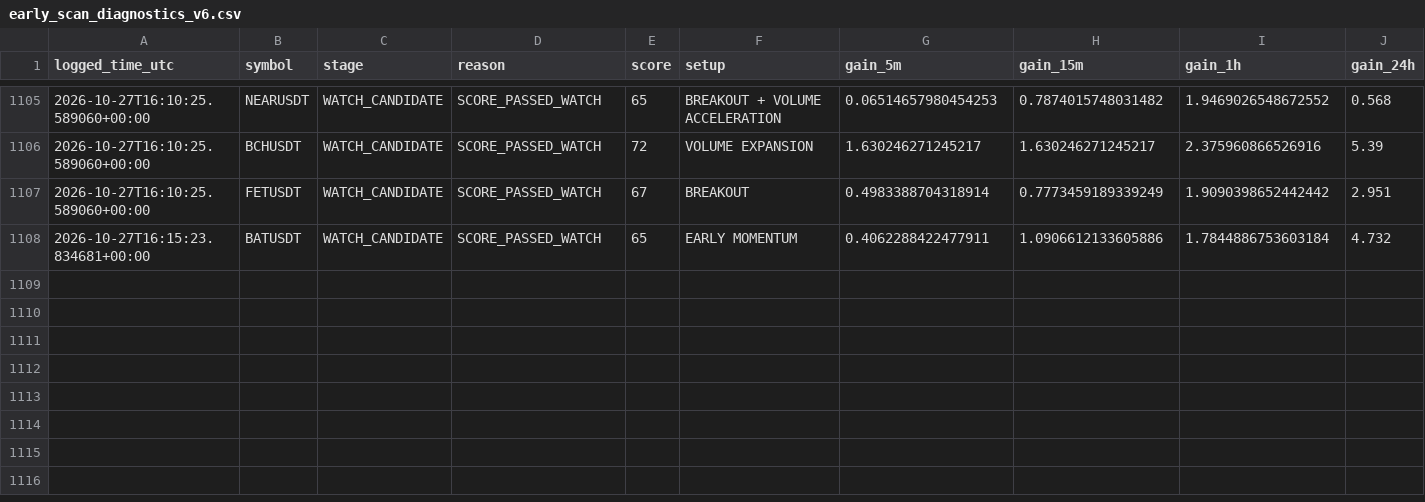
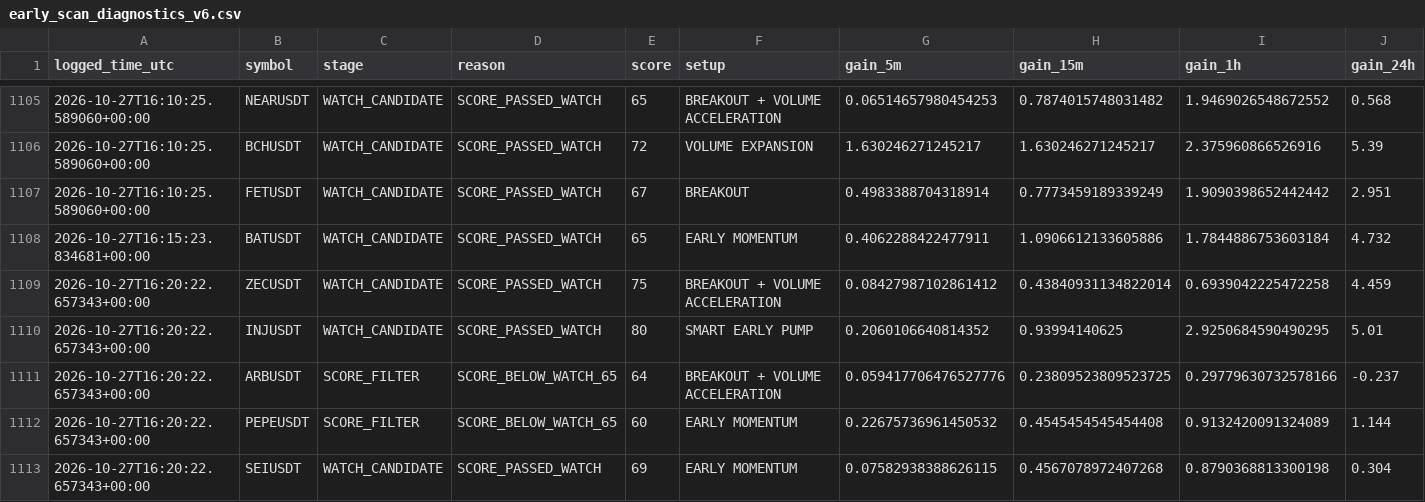
Before and after one commit to solom20232007/v6, a CSV file: early_scan_diagnostics_v6.csv, drawn as a sheet; only a part is shown, gaps mark what is left out; rows hold the shown columns only; the diff names each change by its address in the sheet, - before the commit and + after, or states it on an @@ line.

```diff
--- a/early_scan_diagnostics_v6.csv
+++ b/early_scan_diagnostics_v6.csv
+row 1109: 2026-10-27T16:20:22.657343+00:00 | ZECUSDT | WATCH_CANDIDATE | SCORE_PASSED_WATCH | 75 | BREAKOUT + VOLUME ACCELERATION | 0.08427987102861412 | 0.43840931134822014 | 0.6939042225472258 | 4.459
+row 1110: 2026-10-27T16:20:22.657343+00:00 | INJUSDT | WATCH_CANDIDATE | SCORE_PASSED_WATCH | 80 | SMART EARLY PUMP | 0.2060106640814352 | 0.93994140625 | 2.9250684590490295 | 5.01
+row 1111: 2026-10-27T16:20:22.657343+00:00 | ARBUSDT | SCORE_FILTER | SCORE_BELOW_WATCH_65 | 64 | BREAKOUT + VOLUME ACCELERATION | 0.059417706476527776 | 0.23809523809523725 | 0.29779630732578166 | -0.237
+row 1112: 2026-10-27T16:20:22.657343+00:00 | PEPEUSDT | SCORE_FILTER | SCORE_BELOW_WATCH_65 | 60 | EARLY MOMENTUM | 0.22675736961450532 | 0.4545454545454408 | 0.9132420091324089 | 1.144
+row 1113: 2026-10-27T16:20:22.657343+00:00 | SEIUSDT | WATCH_CANDIDATE | SCORE_PASSED_WATCH | 69 | EARLY MOMENTUM | 0.07582938388626115 | 0.4567078972407268 | 0.8790368813300198 | 0.304
```
Also changed, not shown: early_watch_log_v6.csv, 1 other file.
